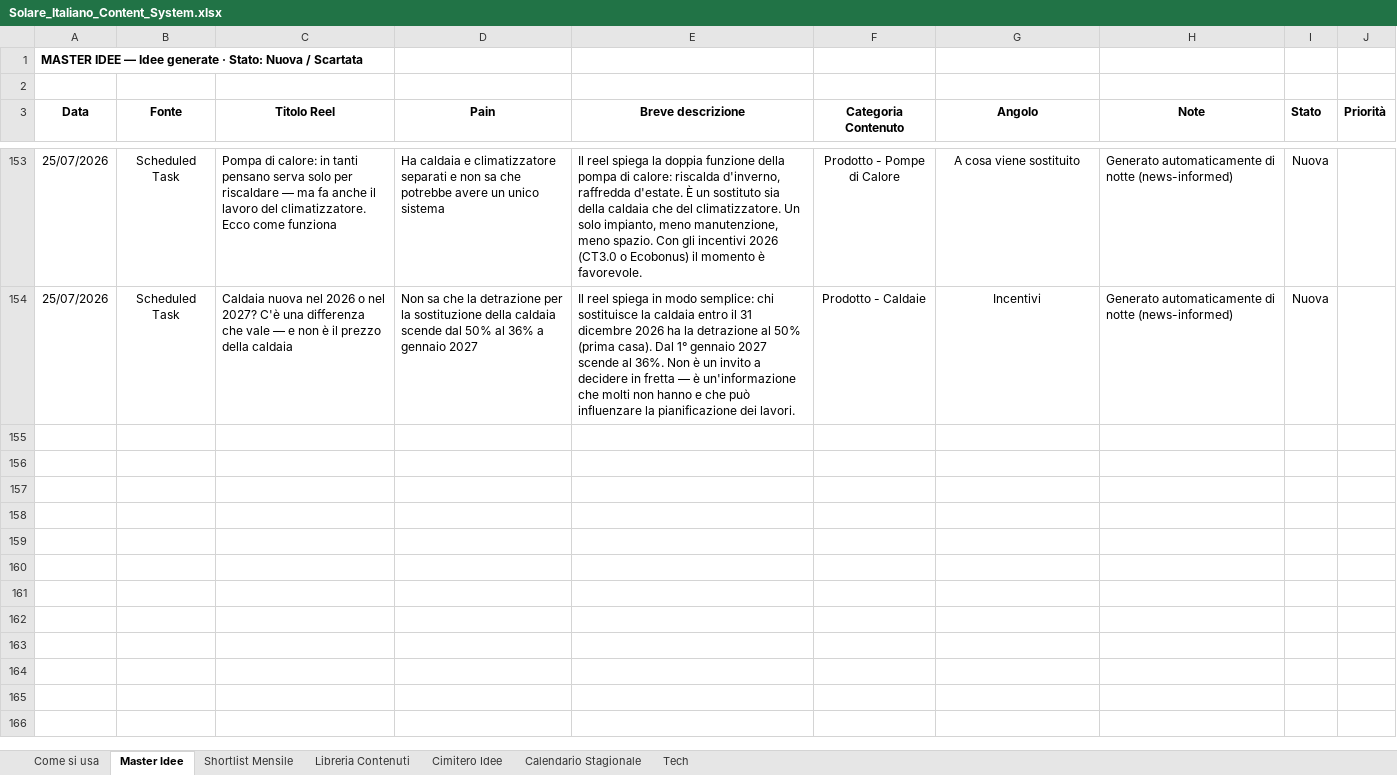
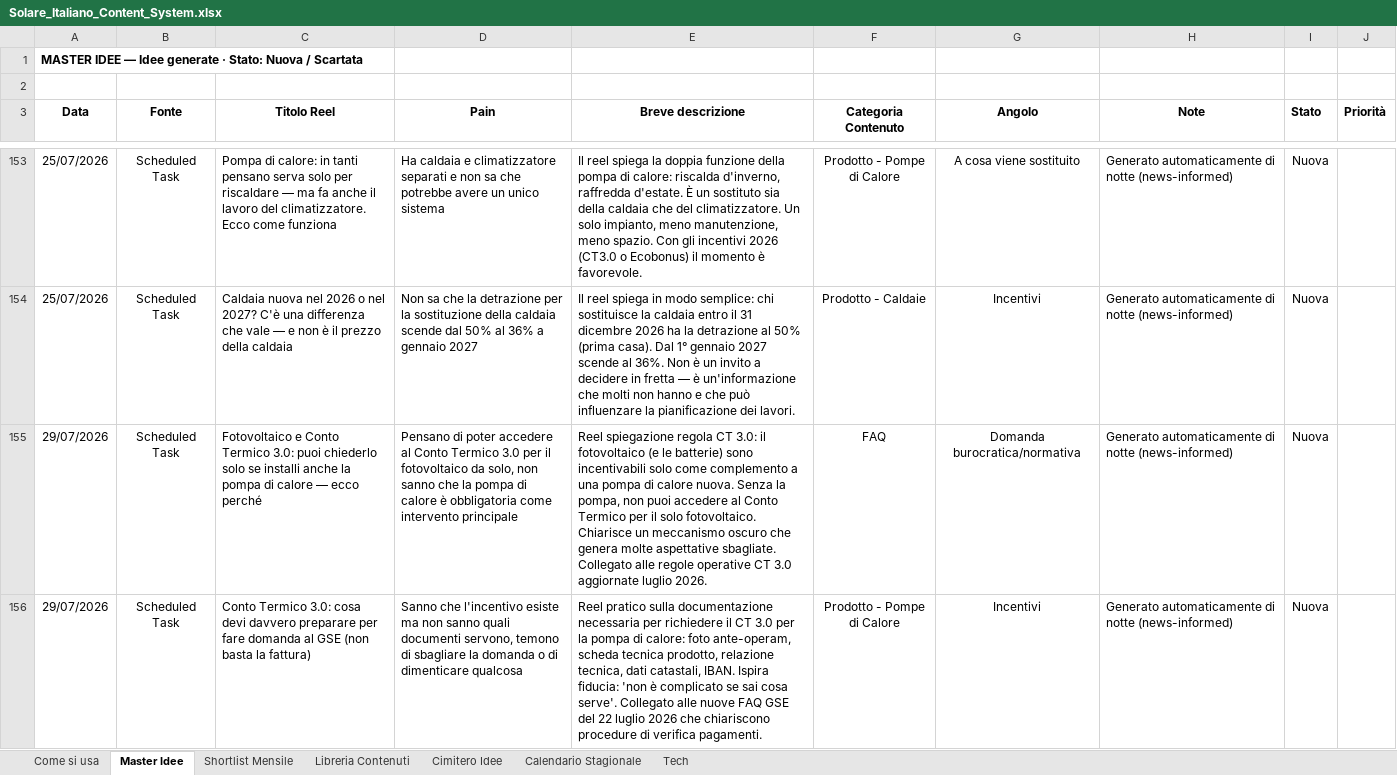
Before and after one commit to DavideRoss99/Solare_Italiano, an Excel workbook: Social/01_Tracker/Solare_Italiano_Content_System.xlsx, sheet Master Idee, drawn as a sheet; only a part is shown, gaps mark what is left out; values as stored, in another font and other column widths than the file's, no borders; the diff covers the shown part only; the diff names each change by its address in the sheet, - before the commit and + after, or states it on an @@ line.

```diff
--- a/Social/01_Tracker/Solare_Italiano_Content_System.xlsx (sheet Master Idee)
+++ b/Social/01_Tracker/Solare_Italiano_Content_System.xlsx (sheet Master Idee)
+row 155: 29/07/2026 | Scheduled Task | Fotovoltaico e Conto Termico 3.0: puoi chiederlo solo se installi anche la pompa di calore — ecco perché | Pensano di poter accedere al Conto Termico 3.0 per il fotovoltaico da solo, non sanno che la pompa di calore è obbligatoria come intervento principale | Reel spiegazione regola CT 3.0: il fotovoltaico (e le batterie) sono incentivabili solo come complemento a una pompa di calore nuova. Senza la pompa, non puoi accedere al Conto Termico per il solo fotovoltaico. Chiarisce un meccanismo oscuro che genera molte aspettative sbagliate. Collegato alle regole operative CT 3.0 aggiornate luglio 2026. | FAQ | Domanda burocratica/normativa | Generato automaticamente di notte (news-informed) | Nuova
+row 156: 29/07/2026 | Scheduled Task | Conto Termico 3.0: cosa devi davvero preparare per fare domanda al GSE (non basta la fattura) | Sanno che l'incentivo esiste ma non sanno quali documenti servono, temono di sbagliare la domanda o di dimenticare qualcosa | Reel pratico sulla documentazione necessaria per richiedere il CT 3.0 per la pompa di calore: foto ante-operam, scheda tecnica prodotto, relazione tecnica, dati catastali, IBAN. Ispira fiducia: 'non è complicato se sai cosa serve'. Collegato alle nuove FAQ GSE del 22 luglio 2026 che chiariscono procedure di verifica pagamenti. | Prodotto - Pompe di Calore | Incentivi | Generato automaticamente di notte (news-informed) | Nuova
```
Also changed, not shown: 3 added rows elsewhere in this sheet, 1 other file.
